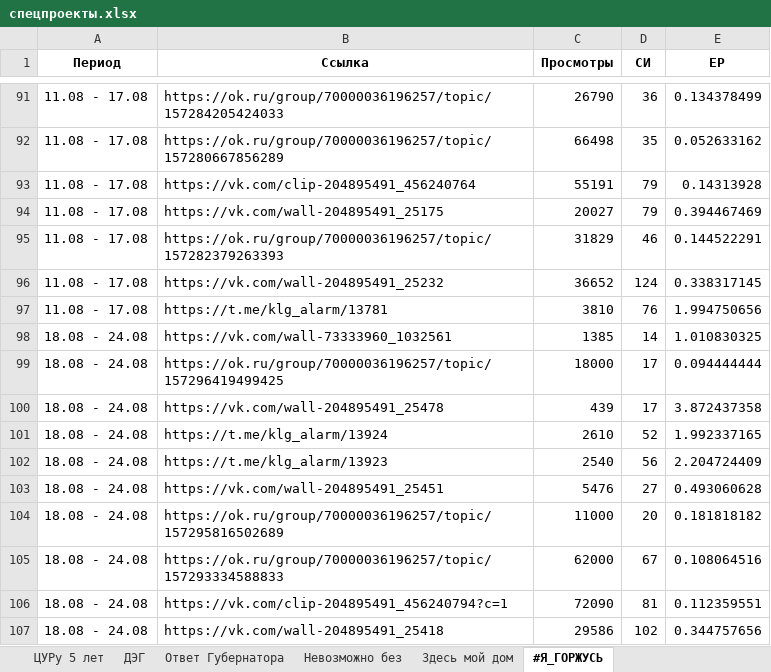
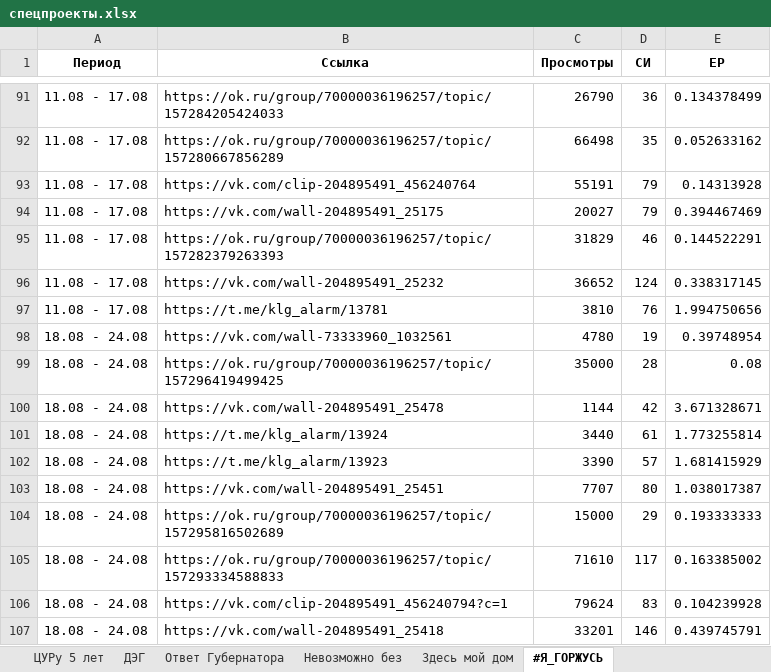
Before and after one commit to bassixs/dash, an Excel workbook: public/спецпроекты.xlsx, sheet #Я_ГОРЖУСЬ, drawn as a sheet; only a part is shown, gaps mark what is left out; values as stored, in another font and other column widths than the file's, no borders; the diff names each change by its address in the sheet, - before the commit and + after, or states it on an @@ line.

```diff
--- a/public/спецпроекты.xlsx (sheet #Я_ГОРЖУСЬ)
+++ b/public/спецпроекты.xlsx (sheet #Я_ГОРЖУСЬ)
-C98 (Просмотры): 1385
+C98 (Просмотры): 4780
-D98 (СИ): 14
+D98 (СИ): 19
-E98 (ЕР): 1.010830325
+E98 (ЕР): 0.39748954
-C99 (Просмотры): 18000
+C99 (Просмотры): 35000
-D99 (СИ): 17
+D99 (СИ): 28
-E99 (ЕР): 0.094444444
+E99 (ЕР): 0.08
-C100 (Просмотры): 439
+C100 (Просмотры): 1144
-D100 (СИ): 17
+D100 (СИ): 42
-E100 (ЕР): 3.872437358
+E100 (ЕР): 3.671328671
-C101 (Просмотры): 2610
+C101 (Просмотры): 3440
-D101 (СИ): 52
+D101 (СИ): 61
-E101 (ЕР): 1.992337165
+E101 (ЕР): 1.773255814
-C102 (Просмотры): 2540
+C102 (Просмотры): 3390
-D102 (СИ): 56
+D102 (СИ): 57
-E102 (ЕР): 2.204724409
+E102 (ЕР): 1.681415929
-C103 (Просмотры): 5476
+C103 (Просмотры): 7707
-D103 (СИ): 27
+D103 (СИ): 80
-E103 (ЕР): 0.493060628
+E103 (ЕР): 1.038017387
-C104 (Просмотры): 11000
+C104 (Просмотры): 15000
-D104 (СИ): 20
+D104 (СИ): 29
-E104 (ЕР): 0.181818182
+E104 (ЕР): 0.193333333
-C105 (Просмотры): 62000
+C105 (Просмотры): 71610
-D105 (СИ): 67
+D105 (СИ): 117
-E105 (ЕР): 0.108064516
+E105 (ЕР): 0.163385002
-C106 (Просмотры): 72090
+C106 (Просмотры): 79624
-D106 (СИ): 81
+D106 (СИ): 83
-E106 (ЕР): 0.112359551
+E106 (ЕР): 0.104239928
-C107 (Просмотры): 29586
+C107 (Просмотры): 33201
-D107 (СИ): 102
+D107 (СИ): 146
-E107 (ЕР): 0.344757656
+E107 (ЕР): 0.439745791
```
Also changed, not shown: sheet Здесь и сейчас, sheet Наши лица, sheet ДЭГ, sheet Шеф сделал, sheet Здесь мой дом, sheet Невозможно без.
